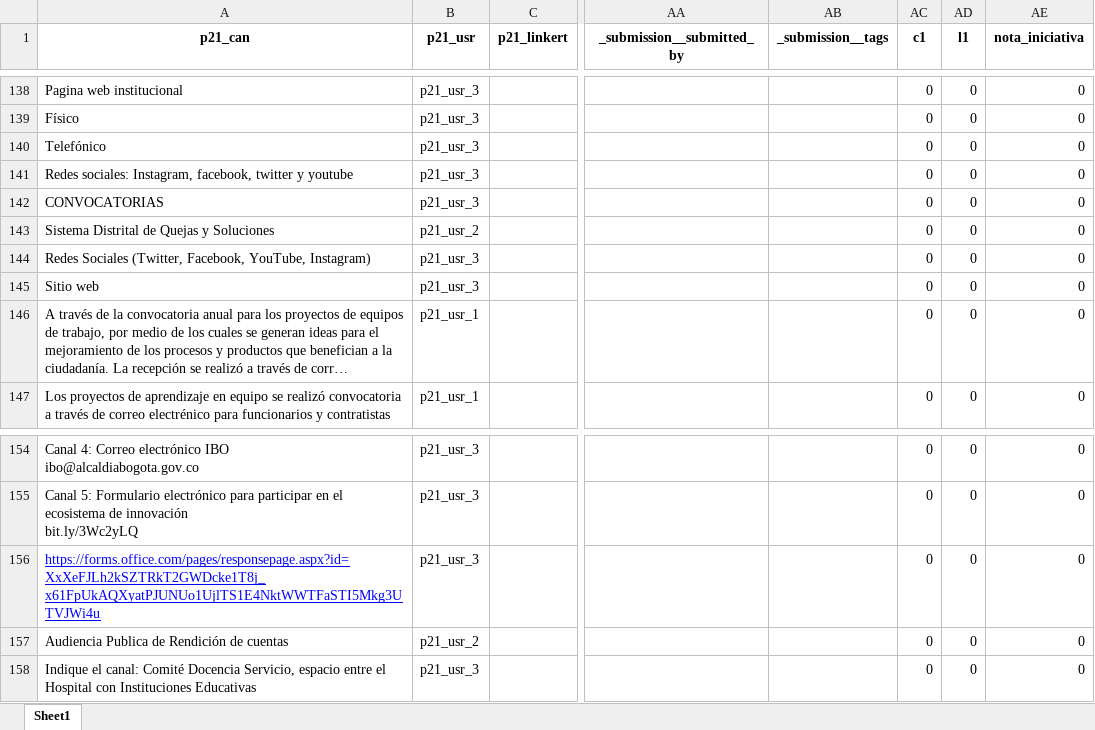
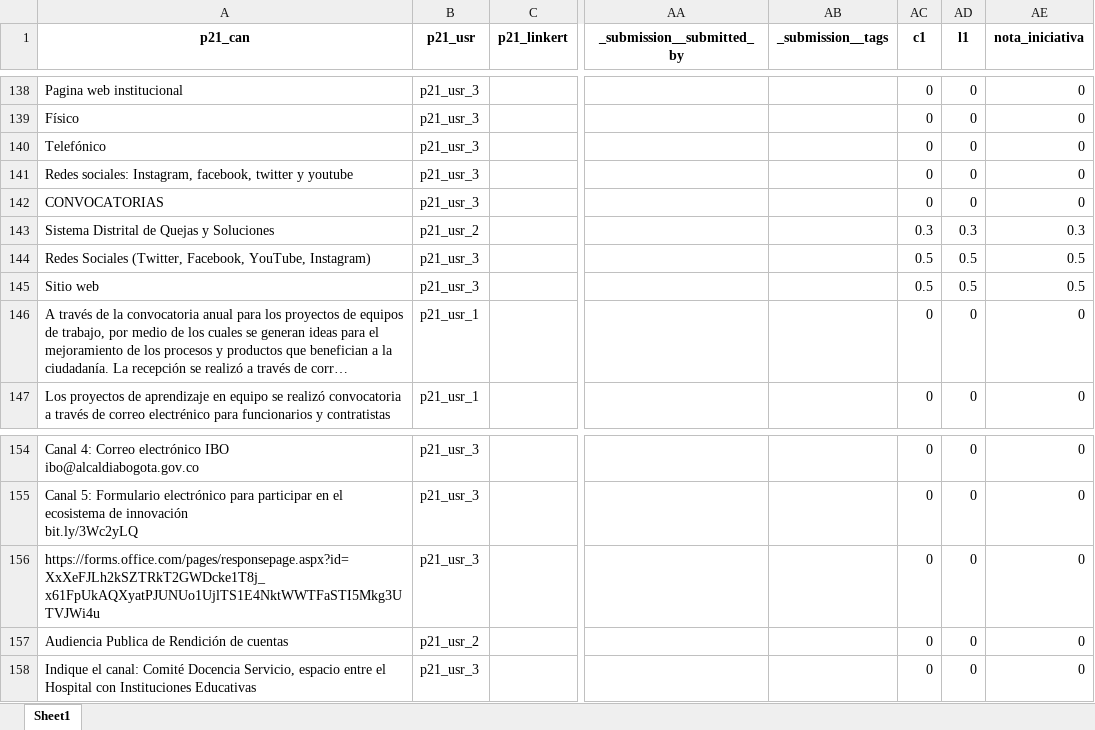
Before and after one commit to Juanjomarg/Aplicativo-Visualizacion-Respuestas-IIP2023, an Excel workbook: files/separadas/repeat_p21.xlsx, sheet Sheet1, drawn as a sheet; only a part is shown, gaps mark what is left out; long unchanged cells end in …; values as stored, in another font and other column widths than the file's, no borders; the diff names each change by its address in the sheet, - before the commit and + after, or states it on an @@ line.

```diff
--- a/files/separadas/repeat_p21.xlsx (sheet Sheet1)
+++ b/files/separadas/repeat_p21.xlsx (sheet Sheet1)
-AC143 (c1): 0
+AC143 (c1): 0.3
-AD143 (l1): 0
+AD143 (l1): 0.3
-AE143 (nota_iniciativa): 0
+AE143 (nota_iniciativa): 0.3
-AC144:AC145 (c1): 0
+AC144:AC145 (c1): 0.5
-AD144:AD145 (l1): 0
+AD144:AD145 (l1): 0.5
-AE144:AE145 (nota_iniciativa): 0
+AE144:AE145 (nota_iniciativa): 0.5
@@ A156 underline: on → off, text colour: #0000FF → black @@
```
Also changed, not shown: files/respuestas/2023/respuestas_2023.xlsx, files/separadas/repeat_p13.xlsx, 17 other files.
